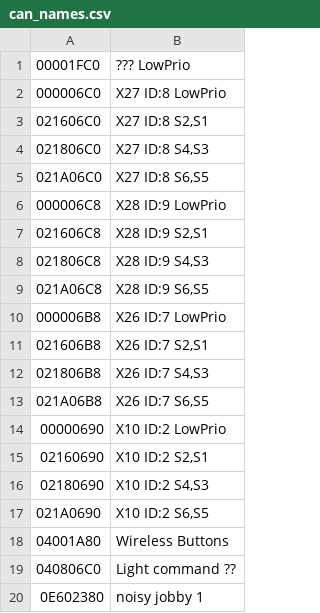
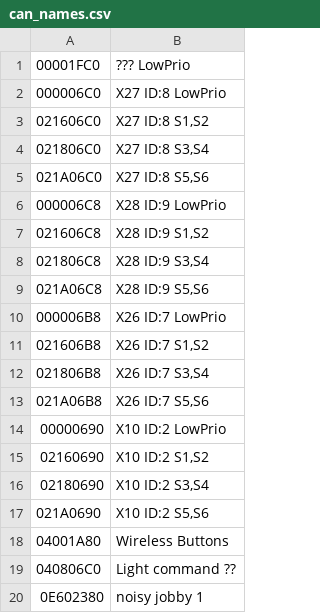
Before and after one commit to eburi/ha_addon_scheiber, a CSV file: scheiber/tools/can_names.csv, drawn as a sheet; only a part is shown; the diff covers the shown part only.

```diff
--- a/scheiber/tools/can_names.csv
+++ b/scheiber/tools/can_names.csv
@@ -2,17 +2,17 @@
 000006C0;X27 ID:8 LowPrio
-021606C0;X27 ID:8 S2,S1
-021806C0;X27 ID:8 S4,S3
-021A06C0;X27 ID:8 S6,S5
+021606C0;X27 ID:8 S1,S2
+021806C0;X27 ID:8 S3,S4
+021A06C0;X27 ID:8 S5,S6
 000006C8;X28 ID:9 LowPrio
-021606C8;X28 ID:9 S2,S1
-021806C8;X28 ID:9 S4,S3
-021A06C8;X28 ID:9 S6,S5
+021606C8;X28 ID:9 S1,S2
+021806C8;X28 ID:9 S3,S4
+021A06C8;X28 ID:9 S5,S6
 000006B8;X26 ID:7 LowPrio
-021606B8;X26 ID:7 S2,S1
-021806B8;X26 ID:7 S4,S3
-021A06B8;X26 ID:7 S6,S5
+021606B8;X26 ID:7 S1,S2
+021806B8;X26 ID:7 S3,S4
+021A06B8;X26 ID:7 S5,S6
 00000690;X10 ID:2 LowPrio
-02160690;X10 ID:2 S2,S1
-02180690;X10 ID:2 S4,S3
-021A0690;X10 ID:2 S6,S5
+02160690;X10 ID:2 S1,S2
+02180690;X10 ID:2 S3,S4
+021A0690;X10 ID:2 S5,S6
 04001A80;Wireless Buttons
```
Also changed, not shown: 18 edited cells elsewhere in this file, 7 other files.
